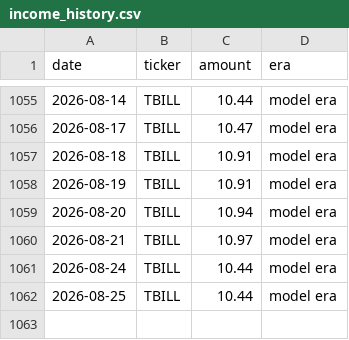
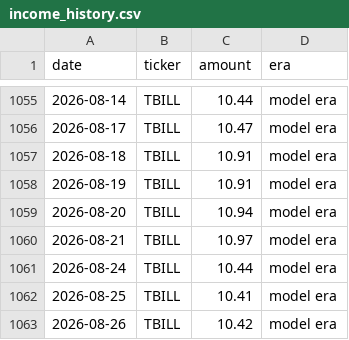
Before and after one commit to JamesKostohryz/trs-portfolio-feed, a CSV file: data/income_history.csv, drawn as a sheet; only a part is shown, gaps mark what is left out.

```diff
--- a/data/income_history.csv
+++ b/data/income_history.csv
@@ -1061,2 +1061,3 @@ date,ticker,amount,era
 2026-08-24,TBILL,10.44,model era
-2026-08-25,TBILL,10.44,model era
+2026-08-25,TBILL,10.41,model era
+2026-08-26,TBILL,10.42,model era
```
Also changed, not shown: data/dashboard.csv, data/income.csv, 3 other files.
